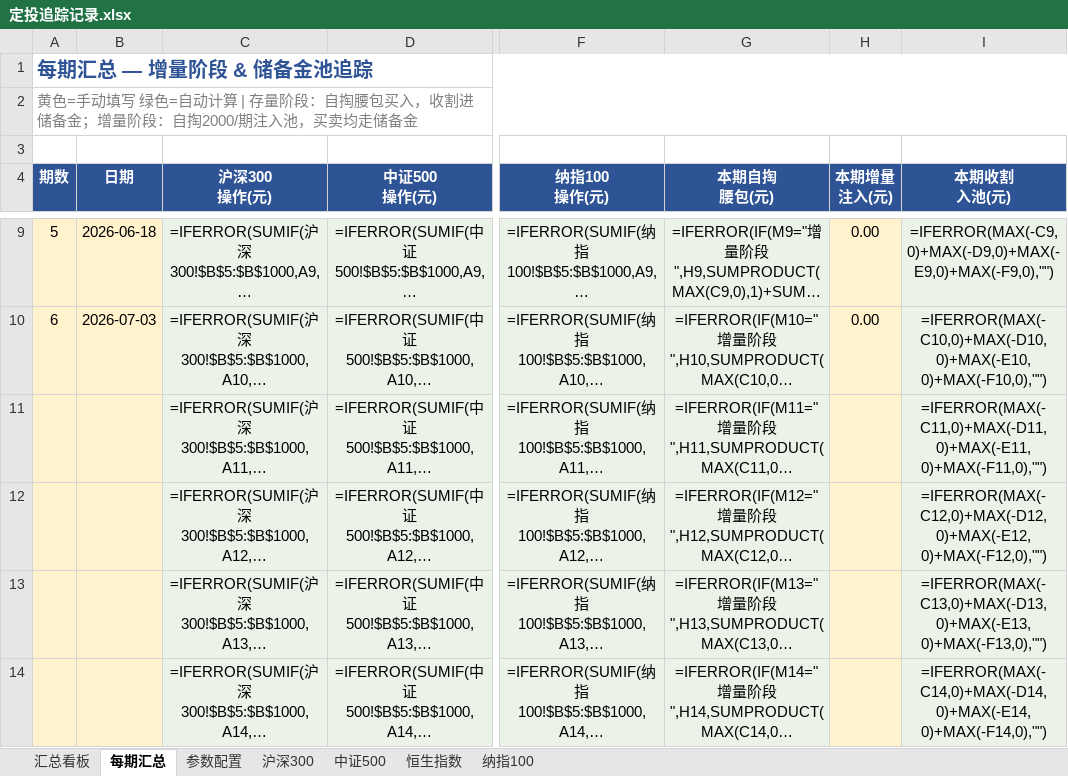
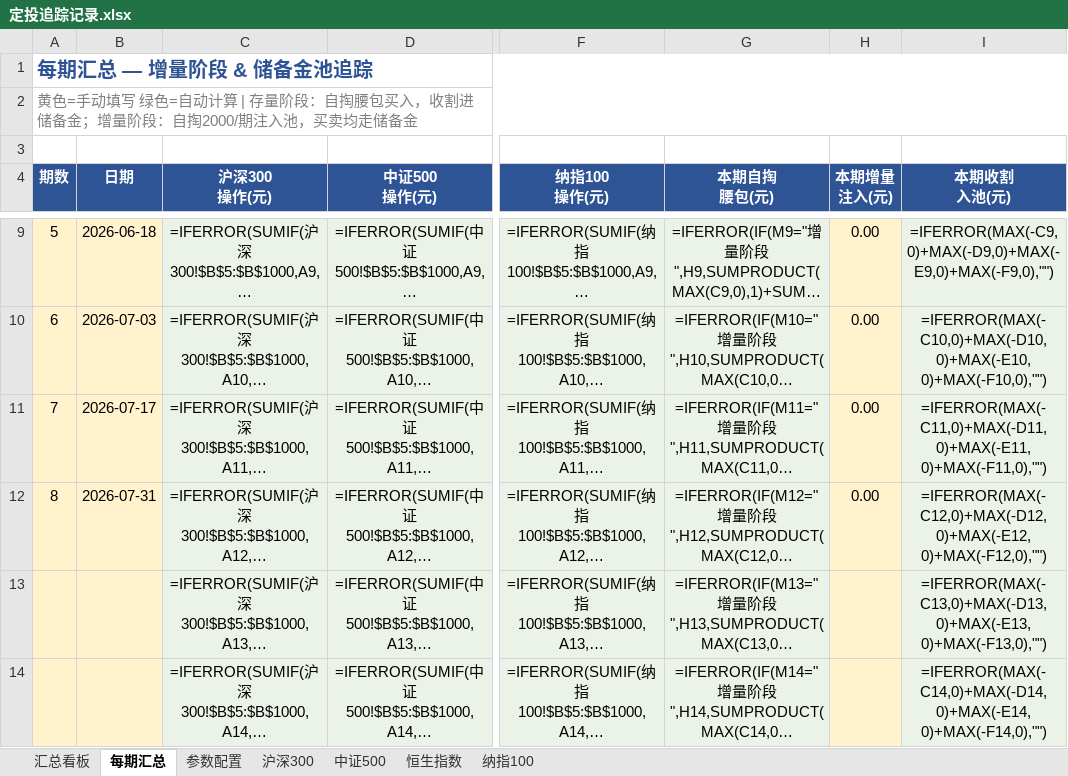
Before and after one commit to ParadeTo/financial_strategy, an Excel workbook: strategies/constant_value/定投追踪记录.xlsx, sheet 每期汇总, drawn as a sheet; only a part is shown, gaps mark what is left out; long unchanged cells end in …; values as stored, in another font and other column widths than the file's, no borders; formulas without a stored value are shown as written; the diff names each change by its address in the sheet, - before the commit and + after, or states it on an @@ line.

```diff
--- a/strategies/constant_value/定投追踪记录.xlsx (sheet 每期汇总)
+++ b/strategies/constant_value/定投追踪记录.xlsx (sheet 每期汇总)
-A11 (期数): (empty)
+A11 (期数): 7
-B11 (日期): (empty)
+B11 (日期): 2026-07-17
-H11:H12 (本期增量 注入(元)): (empty)
+H11:H12 (本期增量 注入(元)): 0.00
-A12 (期数): (empty)
+A12 (期数): 8
-B12 (日期): (empty)
+B12 (日期): 2026-07-31
```
Also changed, not shown: sheet 纳指100, sheet 沪深300, sheet 恒生指数, sheet 中证500.
